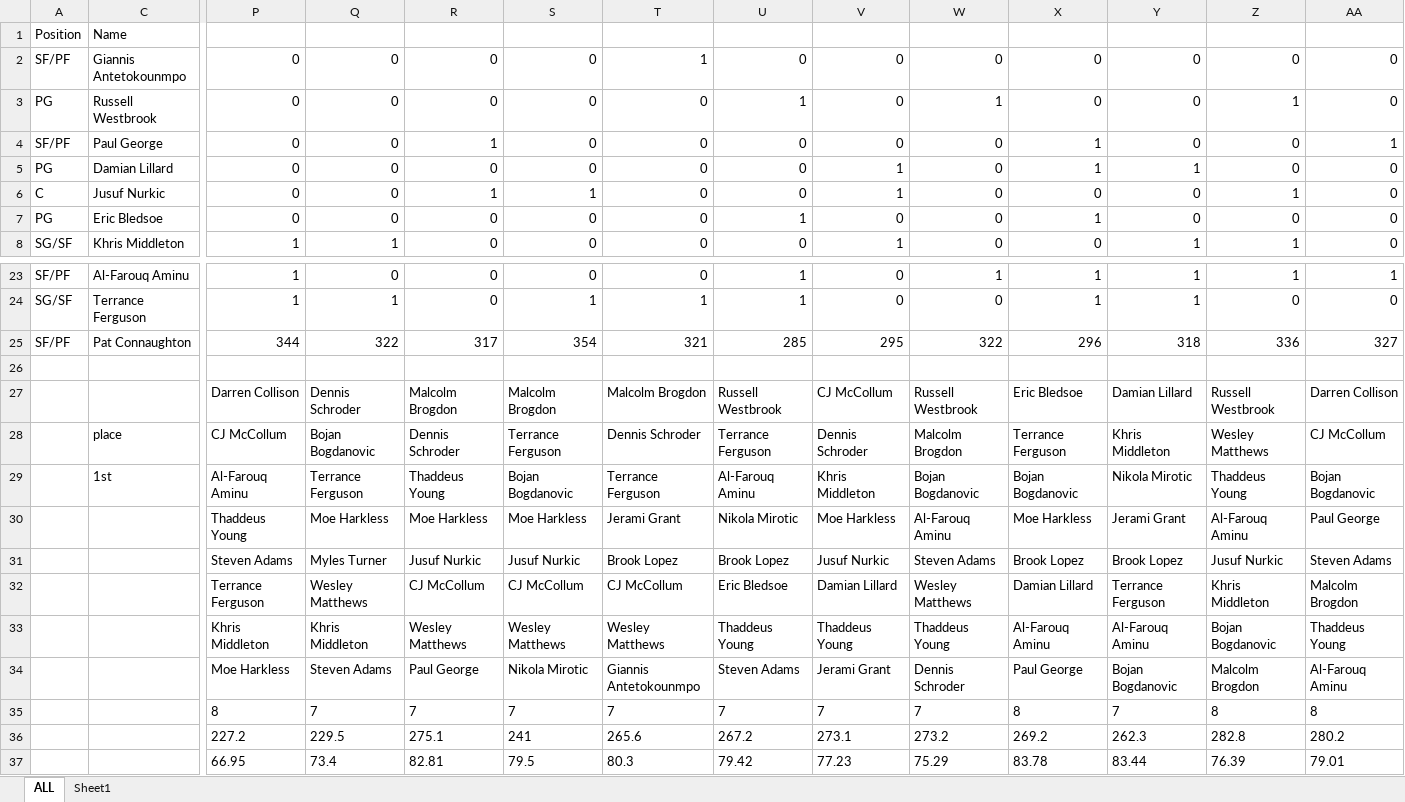
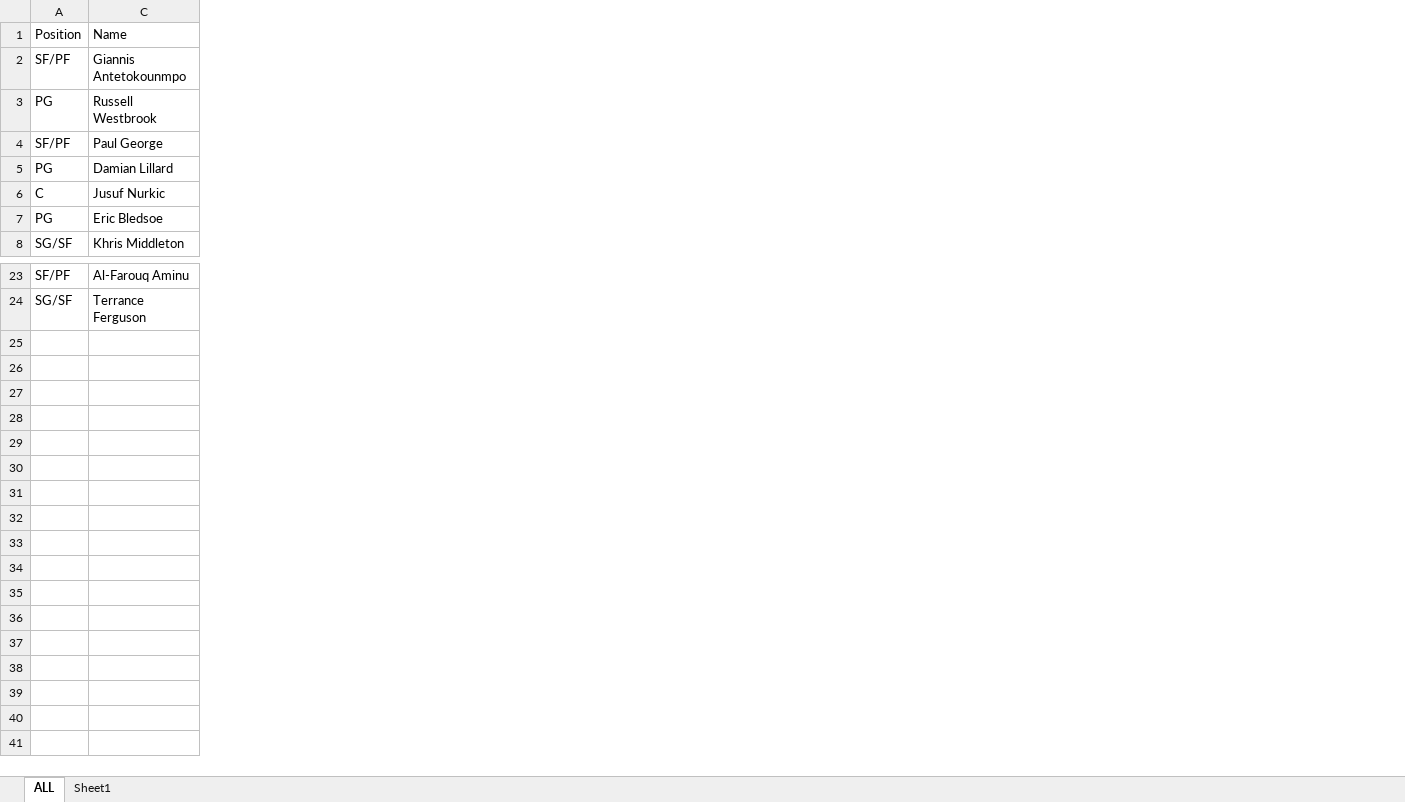
Before and after one commit to mtinglof/BasketBall-Stats, an Excel workbook: INDvMIL-OKCvPOR.xlsx, sheet ALL, drawn as a sheet; only a part is shown, gaps mark what is left out; values as stored, in another font and other column widths than the file's, no borders; rows hold the shown columns only; the diff covers the shown part only; the diff names each change by its address in the sheet, - before the commit and + after, or states it on an @@ line.

```diff
--- a/INDvMIL-OKCvPOR.xlsx (sheet ALL)
+++ b/INDvMIL-OKCvPOR.xlsx (sheet ALL)
-column P, rows 2-8: 0 | 0 | 0 | 0 | 0 | 0 | 1; rows 23-24: 1 | 1
-column Q, rows 2-8: 0 | 0 | 0 | 0 | 0 | 0 | 1; rows 23-24: 0 | 1
-column R, rows 2-8: 0 | 0 | 1 | 0 | 1 | 0 | 0; rows 23-24: 0 | 0
-column S, rows 2-8: 0 | 0 | 0 | 0 | 1 | 0 | 0; rows 23-24: 0 | 1
-column T, rows 2-8: 1 | 0 | 0 | 0 | 0 | 0 | 0; rows 23-24: 0 | 1
-column U, rows 2-8: 0 | 1 | 0 | 0 | 0 | 1 | 0; rows 23-24: 1 | 1
-column V, rows 2-8: 0 | 0 | 0 | 1 | 1 | 0 | 1; rows 23-24: 0 | 0
-column W, rows 2-8: 0 | 1 | 0 | 0 | 0 | 0 | 0; rows 23-24: 1 | 0
-column X, rows 2-8: 0 | 0 | 1 | 1 | 0 | 1 | 0; rows 23-24: 1 | 1
-column Y, rows 2-8: 0 | 0 | 0 | 1 | 0 | 0 | 1; rows 23-24: 1 | 1
-column Z, rows 2-8: 0 | 1 | 0 | 0 | 1 | 0 | 1; rows 23-24: 1 | 0
-column AA, rows 2-8: 0 | 0 | 1 | 0 | 0 | 0 | 0; rows 23-24: 1 | 0
-row 25: SF/PF | Pat Connaughton | 344 | 322 | 317 | 354 | 321 | 285 | 295 | 322 | 296 | 318 | 336 | 327
-row 26: (empty)
-row 27:  |  | Darren Collison | Dennis Schroder | Malcolm Brogdon | Malcolm Brogdon | Malcolm Brogdon | Russell Westbrook | CJ McCollum | Russell Westbrook | Eric Bledsoe | Damian Lillard | Russell Westbrook | Darren Collison
-row 28:  | place | CJ McCollum | Bojan Bogdanovic | Dennis Schroder | Terrance Ferguson | Dennis Schroder | Terrance Ferguson | Dennis Schroder | Malcolm Brogdon | Terrance Ferguson | Khris Middleton | Wesley Matthews | CJ McCollum
-row 29:  | 1st | Al-Farouq Aminu | Terrance Ferguson | Thaddeus Young | Bojan Bogdanovic | Terrance Ferguson | Al-Farouq Aminu | Khris Middleton | Bojan Bogdanovic | Bojan Bogdanovic | Nikola Mirotic | Thaddeus Young | Bojan Bogdanovic
-row 30:  |  | Thaddeus Young | Moe Harkless | Moe Harkless | Moe Harkless | Jerami Grant | Nikola Mirotic | Moe Harkless | Al-Farouq Aminu | Moe Harkless | Jerami Grant | Al-Farouq Aminu | Paul George
-row 31:  |  | Steven Adams | Myles Turner | Jusuf Nurkic | Jusuf Nurkic | Brook Lopez | Brook Lopez | Jusuf Nurkic | Steven Adams | Brook Lopez | Brook Lopez | Jusuf Nurkic | Steven Adams
-row 32:  |  | Terrance Ferguson | Wesley Matthews | CJ McCollum | CJ McCollum | CJ McCollum | Eric Bledsoe | Damian Lillard | Wesley Matthews | Damian Lillard | Terrance Ferguson | Khris Middleton | Malcolm Brogdon
-row 33:  |  | Khris Middleton | Khris Middleton | Wesley Matthews | Wesley Matthews | Wesley Matthews | Thaddeus Young | Thaddeus Young | Thaddeus Young | Al-Farouq Aminu | Al-Farouq Aminu | Bojan Bogdanovic | Thaddeus Young
-row 34:  |  | Moe Harkless | Steven Adams | Paul George | Nikola Mirotic | Giannis Antetokounmpo | Steven Adams | Jerami Grant | Dennis Schroder | Paul George | Bojan Bogdanovic | Malcolm Brogdon | Al-Farouq Aminu
-row 35:  |  | 8 | 7 | 7 | 7 | 7 | 7 | 7 | 7 | 8 | 7 | 8 | 8
-row 36:  |  | 227.2 | 229.5 | 275.1 | 241 | 265.6 | 267.2 | 273.1 | 273.2 | 269.2 | 262.3 | 282.8 | 280.2
-row 37:  |  | 66.95 | 73.4 | 82.81 | 79.5 | 80.3 | 79.42 | 77.23 | 75.29 | 83.78 | 83.44 | 76.39 | 79.01
```
Also changed, not shown: 90 removed columns elsewhere in this sheet, sheet Sheet1, Combos.xlsx, 1 other file.
